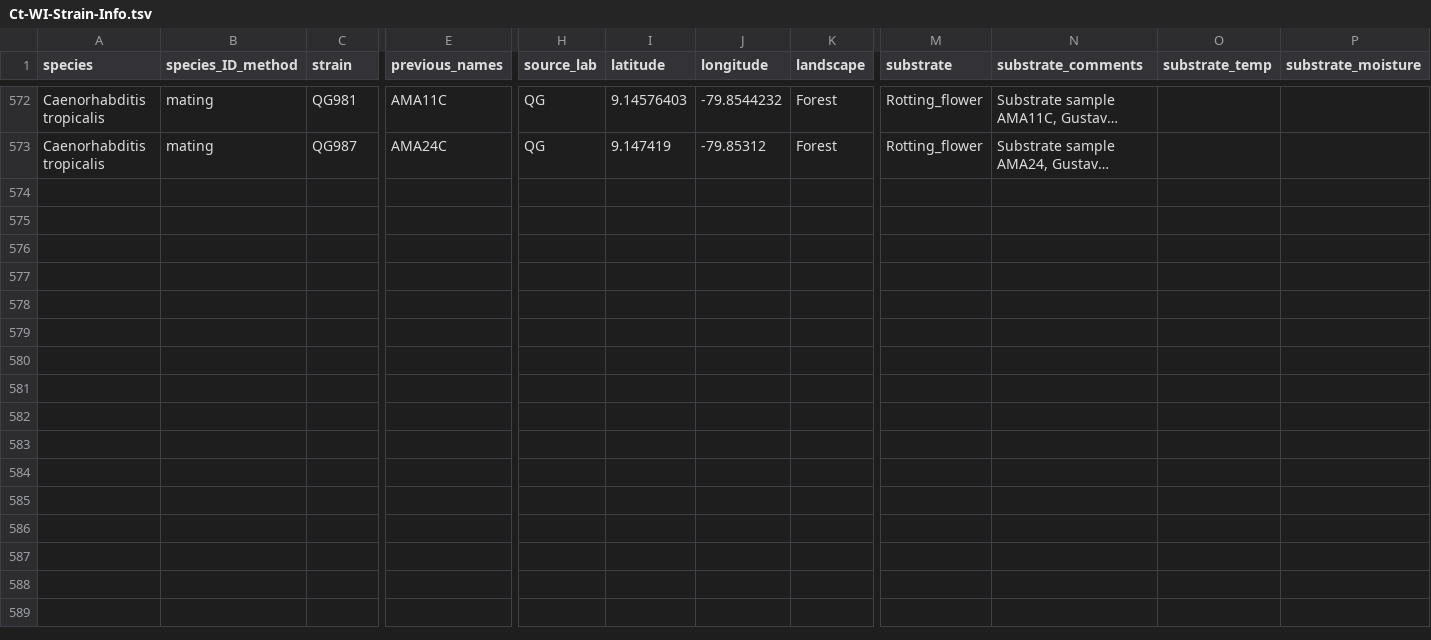
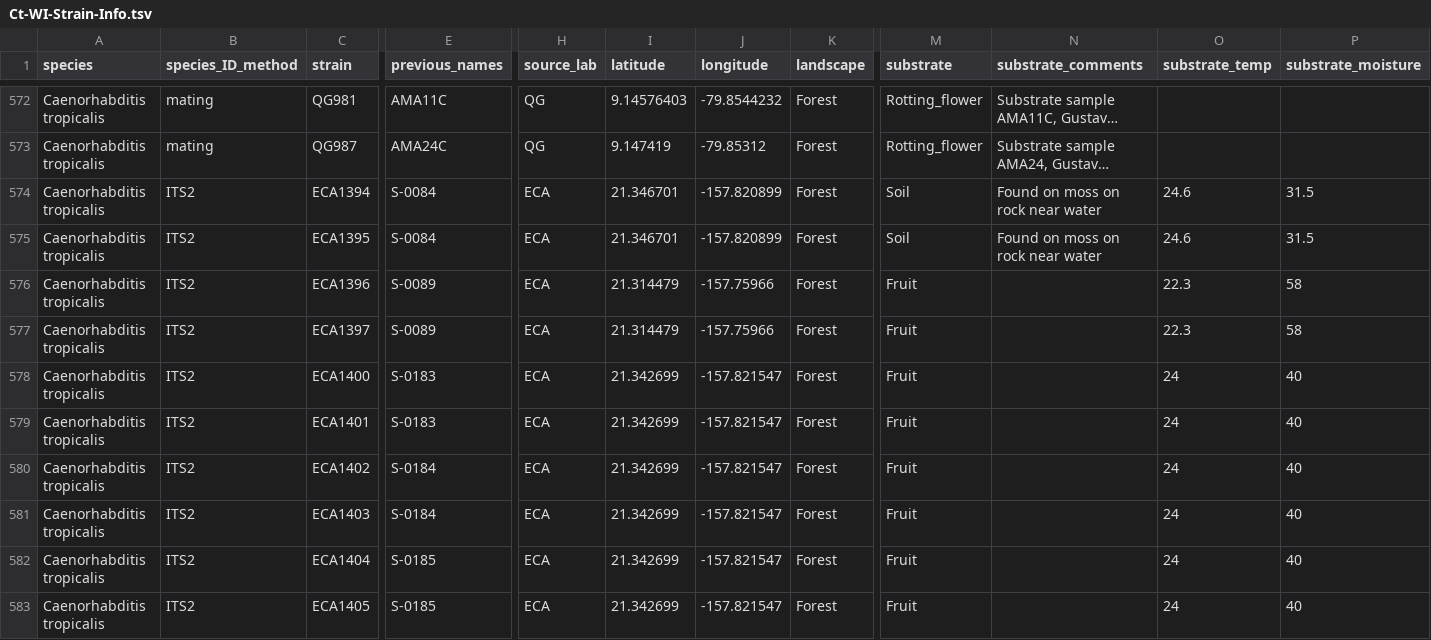
Before and after one commit to AndersenLab/C.-tropicalis-Strain-Sheet, a TSV file: Ct-WI-Strain-Info.tsv, drawn as a sheet; only a part is shown, gaps mark what is left out; long unchanged cells end in …; rows hold the shown columns only; the diff names each change by its address in the sheet, - before the commit and + after, or states it on an @@ line.

```diff
--- a/Ct-WI-Strain-Info.tsv
+++ b/Ct-WI-Strain-Info.tsv
+row 574: Caenorhabditis tropicalis | ITS2 | ECA1394 | S-0084 | ECA | 21.346701 | -157.820899 | Forest | Soil | Found on moss on rock near water | 24.6 | 31.5
+row 575: Caenorhabditis tropicalis | ITS2 | ECA1395 | S-0084 | ECA | 21.346701 | -157.820899 | Forest | Soil | Found on moss on rock near water | 24.6 | 31.5
+row 576: Caenorhabditis tropicalis | ITS2 | ECA1396 | S-0089 | ECA | 21.314479 | -157.75966 | Forest | Fruit |  | 22.3 | 58
+row 577: Caenorhabditis tropicalis | ITS2 | ECA1397 | S-0089 | ECA | 21.314479 | -157.75966 | Forest | Fruit |  | 22.3 | 58
+row 578: Caenorhabditis tropicalis | ITS2 | ECA1400 | S-0183 | ECA | 21.342699 | -157.821547 | Forest | Fruit |  | 24 | 40
+row 579: Caenorhabditis tropicalis | ITS2 | ECA1401 | S-0183 | ECA | 21.342699 | -157.821547 | Forest | Fruit |  | 24 | 40
+row 580: Caenorhabditis tropicalis | ITS2 | ECA1402 | S-0184 | ECA | 21.342699 | -157.821547 | Forest | Fruit |  | 24 | 40
+row 581: Caenorhabditis tropicalis | ITS2 | ECA1403 | S-0184 | ECA | 21.342699 | -157.821547 | Forest | Fruit |  | 24 | 40
+row 582: Caenorhabditis tropicalis | ITS2 | ECA1404 | S-0185 | ECA | 21.342699 | -157.821547 | Forest | Fruit |  | 24 | 40
+row 583: Caenorhabditis tropicalis | ITS2 | ECA1405 | S-0185 | ECA | 21.342699 | -157.821547 | Forest | Fruit |  | 24 | 40
```
